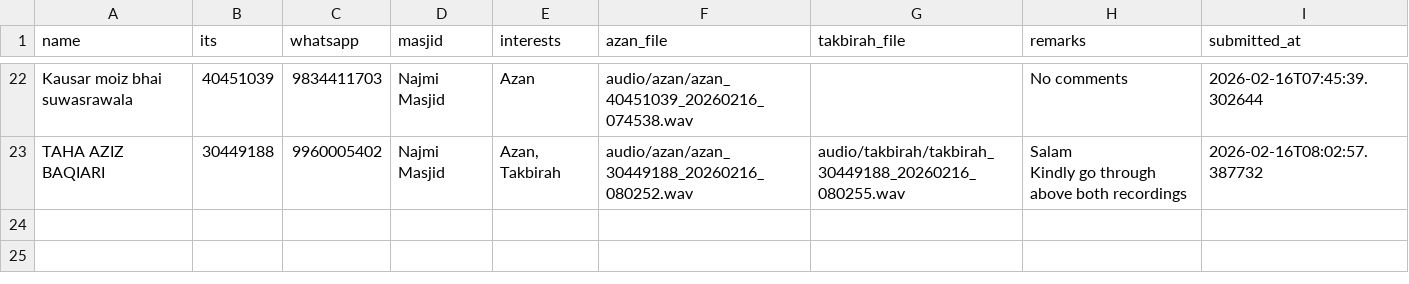
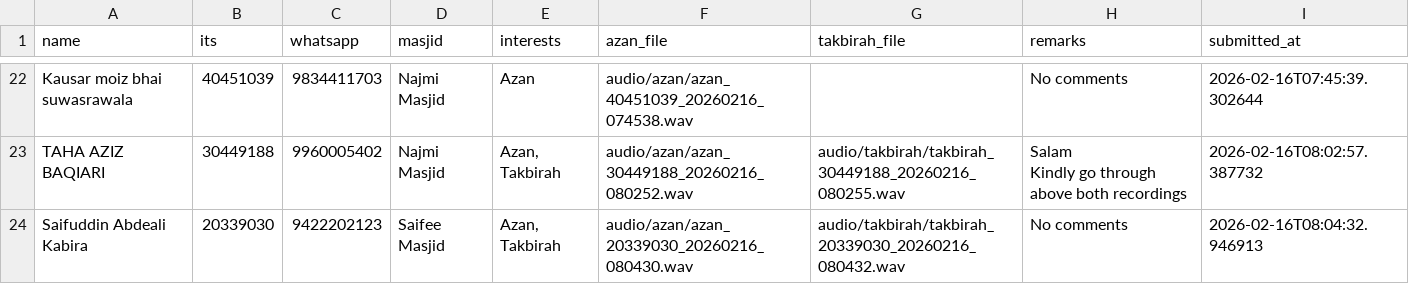
Before and after one commit to HuzyHusainy/Streamlit-Azan-Takbirah-Recorder, a CSV file: submissions.csv, drawn as a sheet; only a part is shown, gaps mark what is left out; the diff names each change by its address in the sheet, - before the commit and + after, or states it on an @@ line.

Commit message:
Add submission from 20339030 - 2026-02-16 08:04:33

```diff
--- a/submissions.csv
+++ b/submissions.csv
+row 24: Saifuddin Abdeali Kabira | 20339030 | 9422202123 | Saifee Masjid | Azan, Takbirah | audio/azan/azan_20339030_20260216_080430.wav | audio/takbirah/takbirah_20339030_20260216_080432.wav | No comments | 2026-02-16T08:04:32.946913
```
